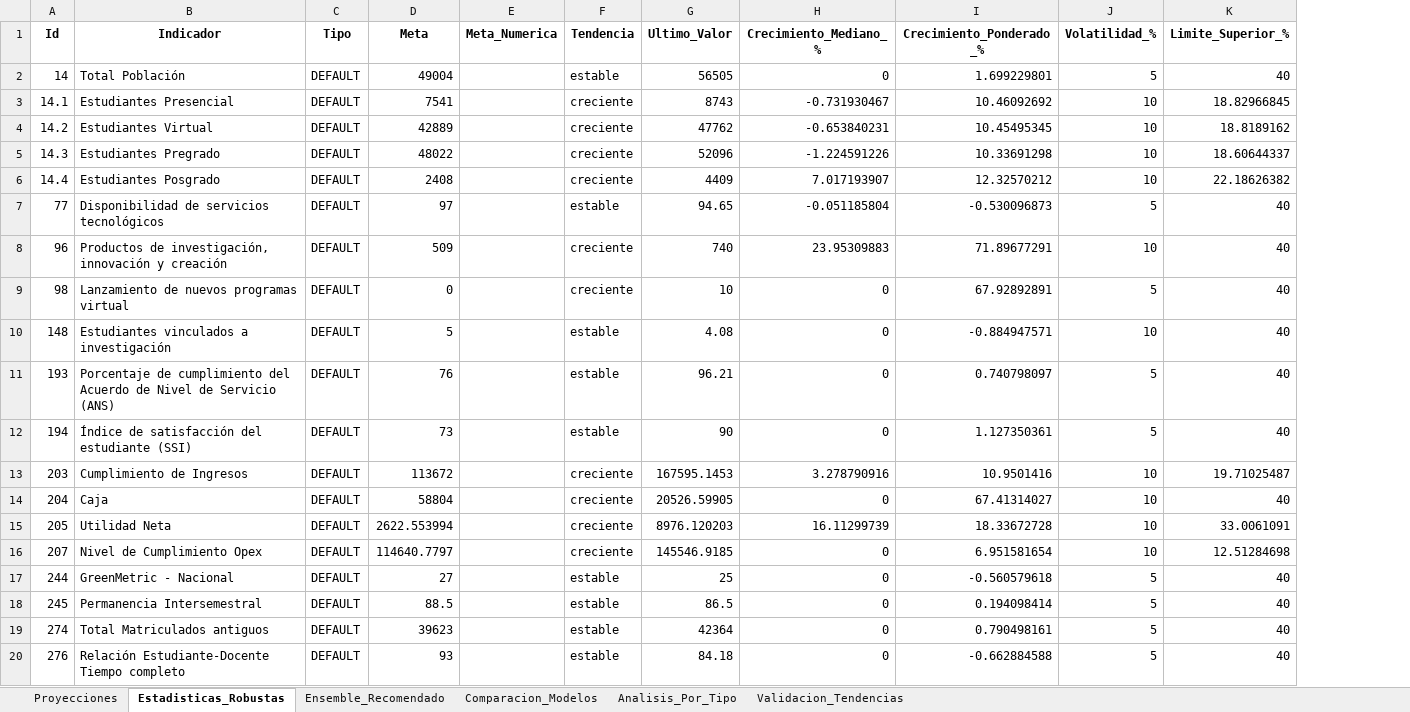
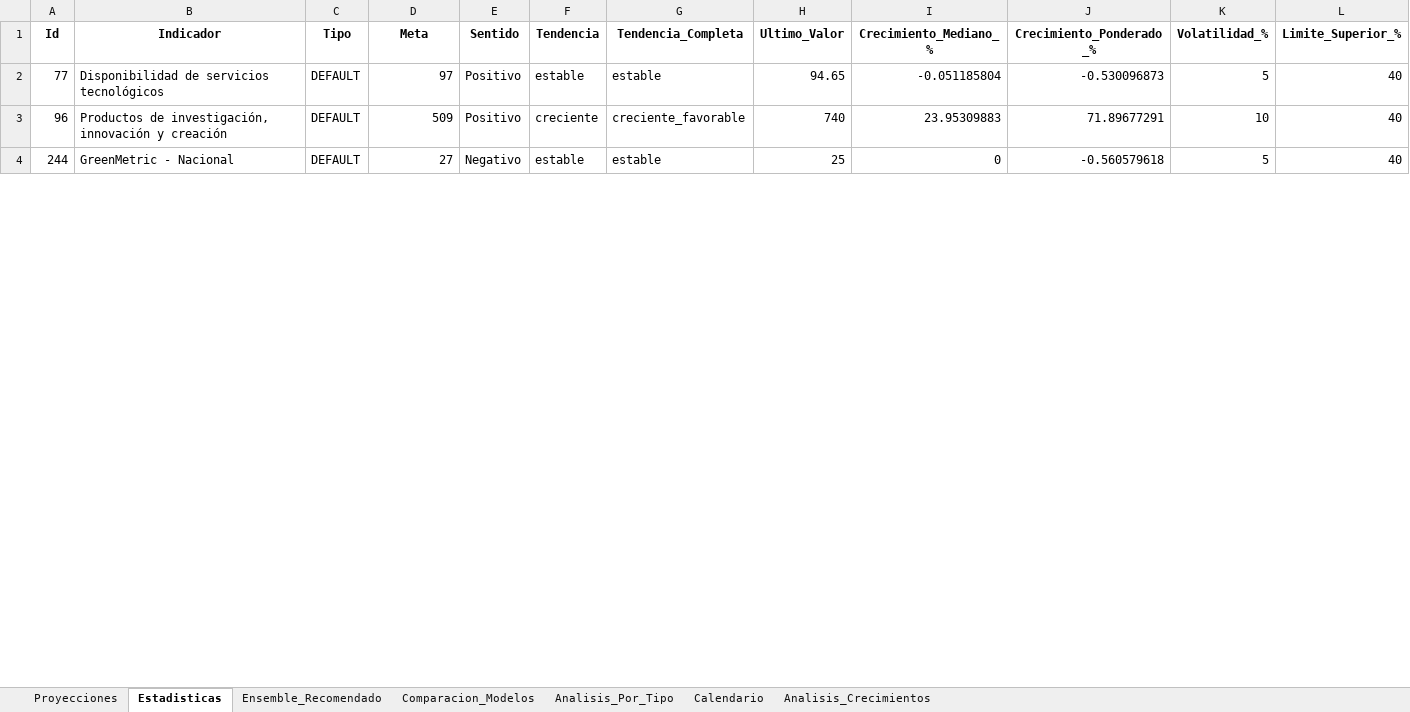
Before and after one commit to Ximena5745/Modelo_Prospectivo, an Excel workbook: Data/Proyecciones_Multimodelo.xlsx, sheet Estadisticas, drawn as a sheet; only a part is shown; values as stored, in another font and other column widths than the file's, no borders; removed rows and columns are numbered as before the commit, all else as after; rows hold the shown columns only; the diff covers the shown part only; the diff names each change by its address in the sheet, - before the commit and + after, or states it on an @@ line.

```diff
--- a/Data/Proyecciones_Multimodelo.xlsx (sheet Estadisticas)
+++ b/Data/Proyecciones_Multimodelo.xlsx (sheet Estadisticas)
-sheet tab: Estadisticas_Robustas
+sheet tab: Estadisticas
-sheet tab: Validacion_Tendencias
+sheet tab: Calendario
+sheet tab: Analisis_Crecimientos
-column E (Meta_Numerica), empty
+column E (Sentido), rows 2-4: Positivo | Positivo | Negativo
+column G (Tendencia_Completa), rows 2-4: estable | creciente_favorable | estable
-row 2: 14 | Total Población | DEFAULT | 49004 |  | estable | 56505 | 0 | 1.699229801 | 5 | 40
-row 3: 14.1 | Estudiantes Presencial | DEFAULT | 7541 |  | creciente | 8743 | -0.731930467 | 10.46092692 | 10 | 18.82966845
-row 4: 14.2 | Estudiantes Virtual | DEFAULT | 42889 |  | creciente | 47762 | -0.653840231 | 10.45495345 | 10 | 18.8189162
-row 5: 14.3 | Estudiantes Pregrado | DEFAULT | 48022 |  | creciente | 52096 | -1.224591226 | 10.33691298 | 10 | 18.60644337
-row 6: 14.4 | Estudiantes Posgrado | DEFAULT | 2408 |  | creciente | 4409 | 7.017193907 | 12.32570212 | 10 | 22.18626382
-row 9: 98 | Lanzamiento de nuevos programas virtual | DEFAULT | 0 |  | creciente | 10 | 0 | 67.92892891 | 5 | 40
-row 10: 148 | Estudiantes vinculados a investigación | DEFAULT | 5 |  | estable | 4.08 | 0 | -0.884947571 | 10 | 40
-row 11: 193 | Porcentaje de cumplimiento del Acuerdo de Nivel de Servicio (ANS) | DEFAULT | 76 |  | estable | 96.21 | 0 | 0.740798097 | 5 | 40
-row 12: 194 | Índice de satisfacción del estudiante (SSI) | DEFAULT | 73 |  | estable | 90 | 0 | 1.127350361 | 5 | 40
-row 13: 203 | Cumplimiento de Ingresos | DEFAULT | 113672 |  | creciente | 167595.1453 | 3.278790916 | 10.9501416 | 10 | 19.71025487
-row 14: 204 | Caja | DEFAULT | 58804 |  | creciente | 20526.59905 | 0 | 67.41314027 | 10 | 40
-row 15: 205 | Utilidad Neta | DEFAULT | 2622.553994 |  | creciente | 8976.120203 | 16.11299739 | 18.33672728 | 10 | 33.0061091
-row 16: 207 | Nivel de Cumplimiento Opex | DEFAULT | 114640.7797 |  | creciente | 145546.9185 | 0 | 6.951581654 | 10 | 12.51284698
-row 18: 245 | Permanencia Intersemestral | DEFAULT | 88.5 |  | estable | 86.5 | 0 | 0.194098414 | 5 | 40
-row 19: 274 | Total Matriculados antiguos | DEFAULT | 39623 |  | estable | 42364 | 0 | 0.790498161 | 5 | 40
-row 20: 276 | Relación Estudiante-Docente Tiempo completo | DEFAULT | 93 |  | estable | 84.18 | 0 | -0.662884588 | 5 | 40
```
Also changed, not shown: 14 removed rows elsewhere in this sheet, sheet Proyecciones, sheet Ensemble_Recomendado, sheet Comparacion_Modelos, sheet Calendario, sheet Analisis_Por_Tipo, Data/Dataset_Unificado.xlsx, 1 other file.
